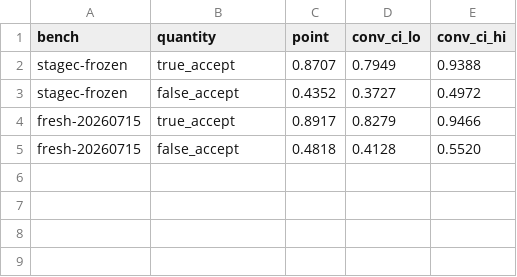
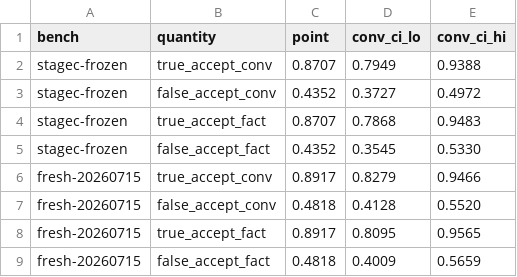
Before and after one commit to cochinescu/truth-llm-prototype, a CSV file: results/stagec/correction_rate_cis.csv, drawn as a sheet.

Commit message:
fix(paper): review-round polish — fact-clustered correction CIs + terminology harmonization
Verified review findings applied: fact-clustered CIs computed for the
correction-discrimination win — it survives fact-level clustering
(true [0.787,0.948] vs false [0.355,0.533], non-overlapping; fresh draw
likewise), noted in the sensitivity paragraph so only the delivery gates
are unit-contingent; stage-labeled correction rates (0.420 Stage-B,
0.435 Stage-C) harmonized; 'delivered' operationally defined (archived
with frozen conditions met, not cleared for fielding); 'independent
benchmark draw' -> 'redrawn conversation set over the same 60-fact
world'; conversation-unit scoping pinned to the confirmatory-accounting
summary.

sensitivity_fact_cluster.py extended (fact-clustered correction CIs;
conv/fact rows in correction_rate_cis.csv). Clean compile, 14 pages.

```diff
--- a/results/stagec/correction_rate_cis.csv
+++ b/results/stagec/correction_rate_cis.csv
@@ -1,5 +1,9 @@
 bench,quantity,point,conv_ci_lo,conv_ci_hi
-stagec-frozen,true_accept,0.8707,0.7949,0.9388
-stagec-frozen,false_accept,0.4352,0.3727,0.4972
-fresh-20260715,true_accept,0.8917,0.8279,0.9466
-fresh-20260715,false_accept,0.4818,0.4128,0.5520
+stagec-frozen,true_accept_conv,0.8707,0.7949,0.9388
+stagec-frozen,false_accept_conv,0.4352,0.3727,0.4972
+stagec-frozen,true_accept_fact,0.8707,0.7868,0.9483
+stagec-frozen,false_accept_fact,0.4352,0.3545,0.5330
+fresh-20260715,true_accept_conv,0.8917,0.8279,0.9466
+fresh-20260715,false_accept_conv,0.4818,0.4128,0.5520
+fresh-20260715,true_accept_fact,0.8917,0.8095,0.9565
+fresh-20260715,false_accept_fact,0.4818,0.4009,0.5659
```
Also changed, not shown: 1 other file.
